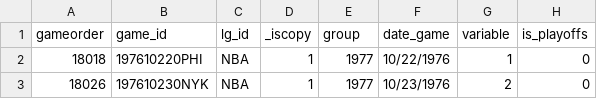
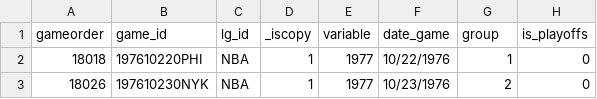
Before and after one commit to gabyrgonz/gabyrgonz.github.io, a CSV file: SPURS-DATA.csv, drawn as a sheet; only a part is shown; the diff names each change by its address in the sheet, - before the commit and + after, or states it on an @@ line.

Commit message:
Update SPURS-DATA.csv

```diff
--- a/SPURS-DATA.csv
+++ b/SPURS-DATA.csv
-E1: group
+E1: variable
-G1: variable
+G1: group
```
